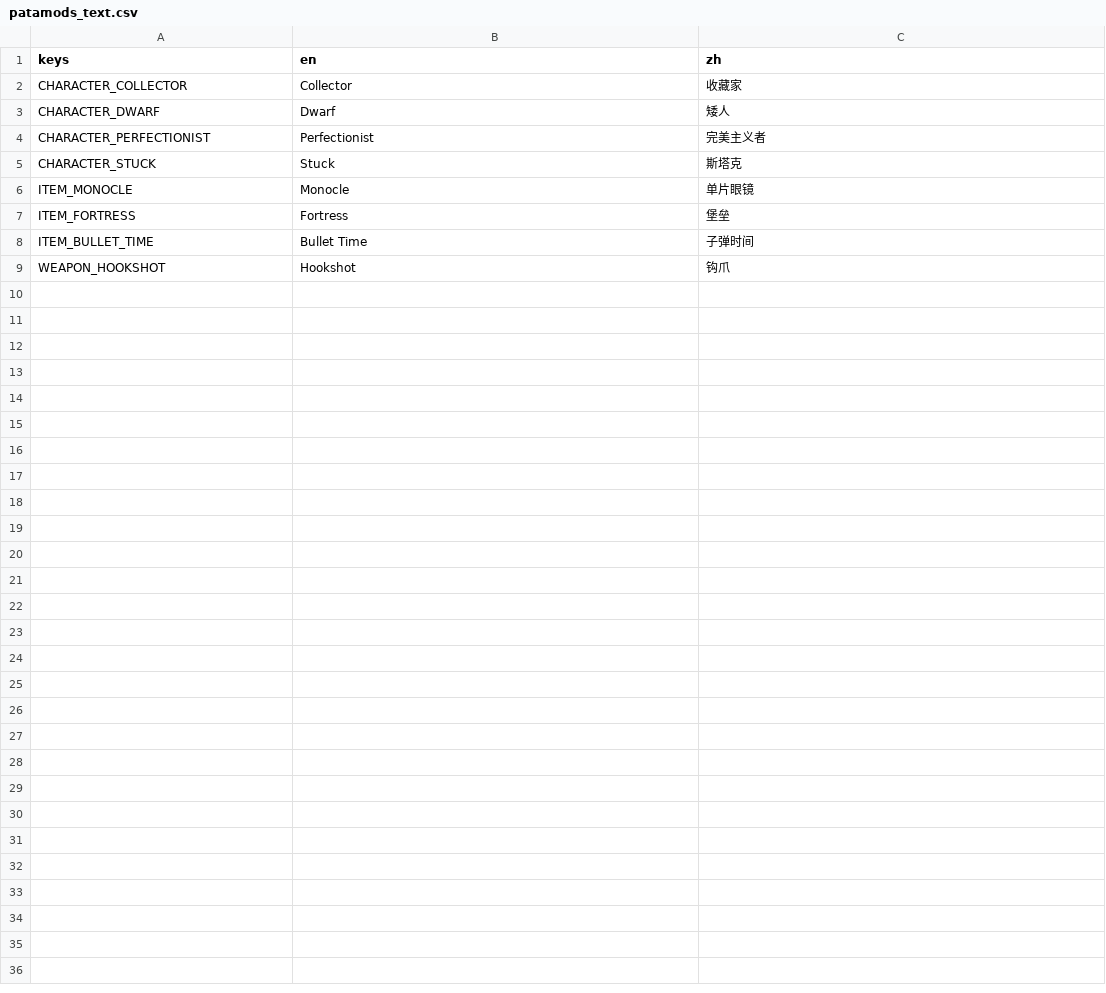
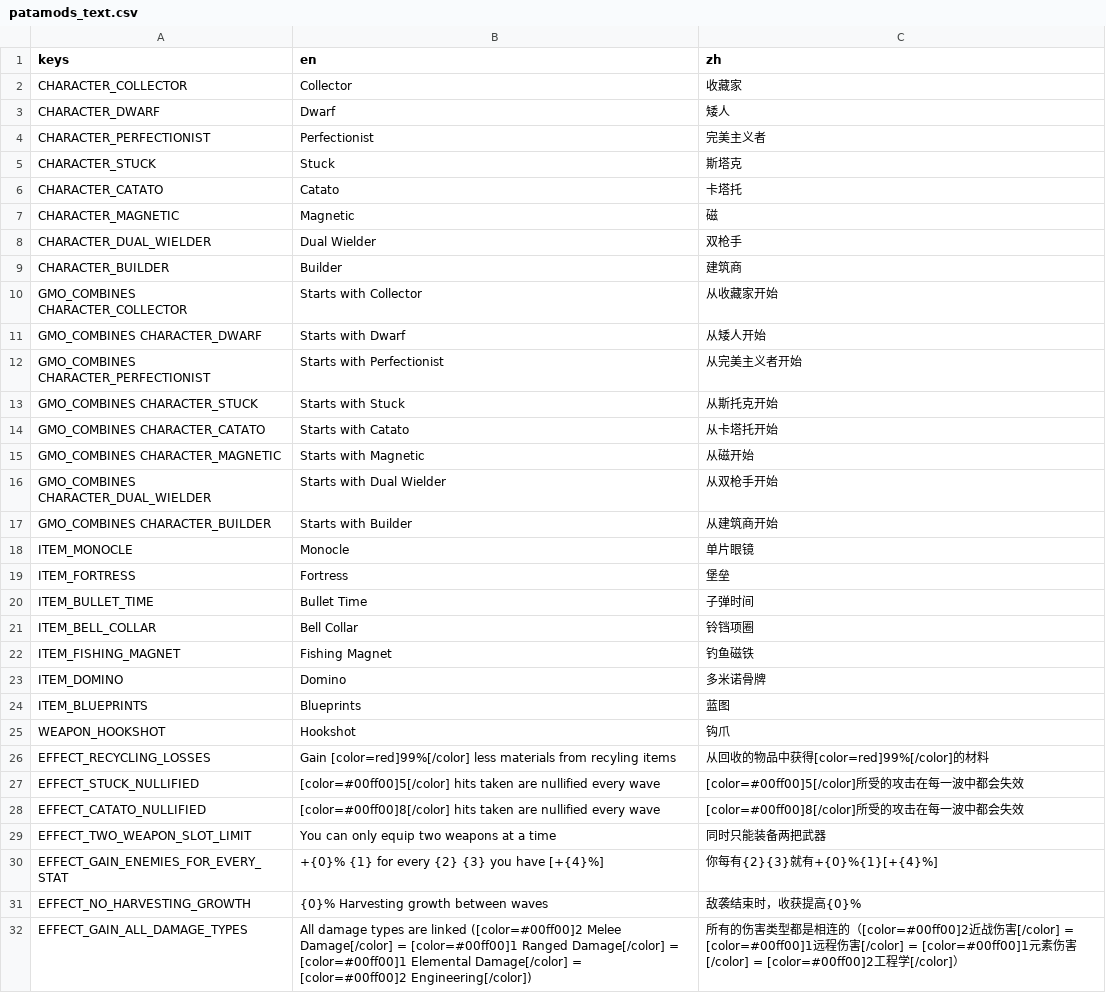
Before and after one commit to scgm0/SCGM-i18n, a CSV file: mods-unpacked/SCGM-i18n/translations/EviePatamon-Patamods/translations/patamods_text.csv, drawn as a sheet.

Commit message:
patamods汉化更新

```diff
--- a/mods-unpacked/SCGM-i18n/translations/EviePatamon-Patamods/translations/patamods_text.csv
+++ b/mods-unpacked/SCGM-i18n/translations/EviePatamon-Patamods/translations/patamods_text.csv
@@ -5,2 +5,14 @@ CHARACTER_PERFECTIONIST,Perfectionist,完美主义者
 CHARACTER_STUCK,Stuck,斯塔克
+CHARACTER_CATATO,Catato,卡塔托
+CHARACTER_MAGNETIC,Magnetic,磁
+CHARACTER_DUAL_WIELDER,Dual Wielder,双枪手
+CHARACTER_BUILDER,Builder,建筑商
+GMO_COMBINES CHARACTER_COLLECTOR,Starts with Collector,从收藏家开始
+GMO_COMBINES CHARACTER_DWARF,Starts with Dwarf,从矮人开始
+GMO_COMBINES CHARACTER_PERFECTIONIST,Starts with Perfectionist,从完美主义者开始
+GMO_COMBINES CHARACTER_STUCK,Starts with Stuck,从斯托克开始
+GMO_COMBINES CHARACTER_CATATO,Starts with Catato,从卡塔托开始
+GMO_COMBINES CHARACTER_MAGNETIC,Starts with Magnetic,从磁开始
+GMO_COMBINES CHARACTER_DUAL_WIELDER,Starts with Dual Wielder,从双枪手开始
+GMO_COMBINES CHARACTER_BUILDER,Starts with Builder,从建筑商开始
 ITEM_MONOCLE,Monocle,单片眼镜
@@ -8,2 +20,13 @@ ITEM_FORTRESS,Fortress,堡垒
 ITEM_BULLET_TIME,Bullet Time,子弹时间
+ITEM_BELL_COLLAR,Bell Collar,铃铛项圈
+ITEM_FISHING_MAGNET,Fishing Magnet,钓鱼磁铁
+ITEM_DOMINO,Domino,多米诺骨牌
+ITEM_BLUEPRINTS,Blueprints,蓝图
 WEAPON_HOOKSHOT,Hookshot,钩爪
+EFFECT_RECYCLING_LOSSES,Gain [color=red]99%[/color] less materials from recyling items,从回收的物品中获得[color=red]99%[/color]的材料
+EFFECT_STUCK_NULLIFIED,[color=#00ff00]5[/color] hits taken are nullified every wave,[color=#00ff00]5[/color]所受的攻击在每一波中都会失效
+EFFECT_CATATO_NULLIFIED,[color=#00ff00]8[/color] hits taken are nullified every wave,[color=#00ff00]8[/color]所受的攻击在每一波中都会失效
+EFFECT_TWO_WEAPON_SLOT_LIMIT,You can only equip two weapons at a time,同时只能装备两把武器
+EFFECT_GAIN_ENEMIES_FOR_EVERY_STAT,+{0}% {1} for every {2} {3} you have [+{4}%],你每有{2}{3}就有+{0}%{1}[+{4}%]
+EFFECT_NO_HARVESTING_GROWTH,{0}% Harvesting growth between waves,敌袭结束时，收获提高{0}%
+EFFECT_GAIN_ALL_DAMAGE_TYPES,All damage types are linked ([color=#00ff00]2 Melee Damage[/color] = [color=#00ff00]1 Ranged Damage[/color] = [color=#00ff00]1 Elemental Damage[/color] = [color=#00ff00]2 Engineering[/color]),所有的伤害类型都是相连的（[color=#00ff00]2近战伤害[/color] = [color=#00ff00]1远程伤害[/color] = [color=#00ff00]1元素伤害[/color] = [color=#00ff00]2工程学[/color]）
```
